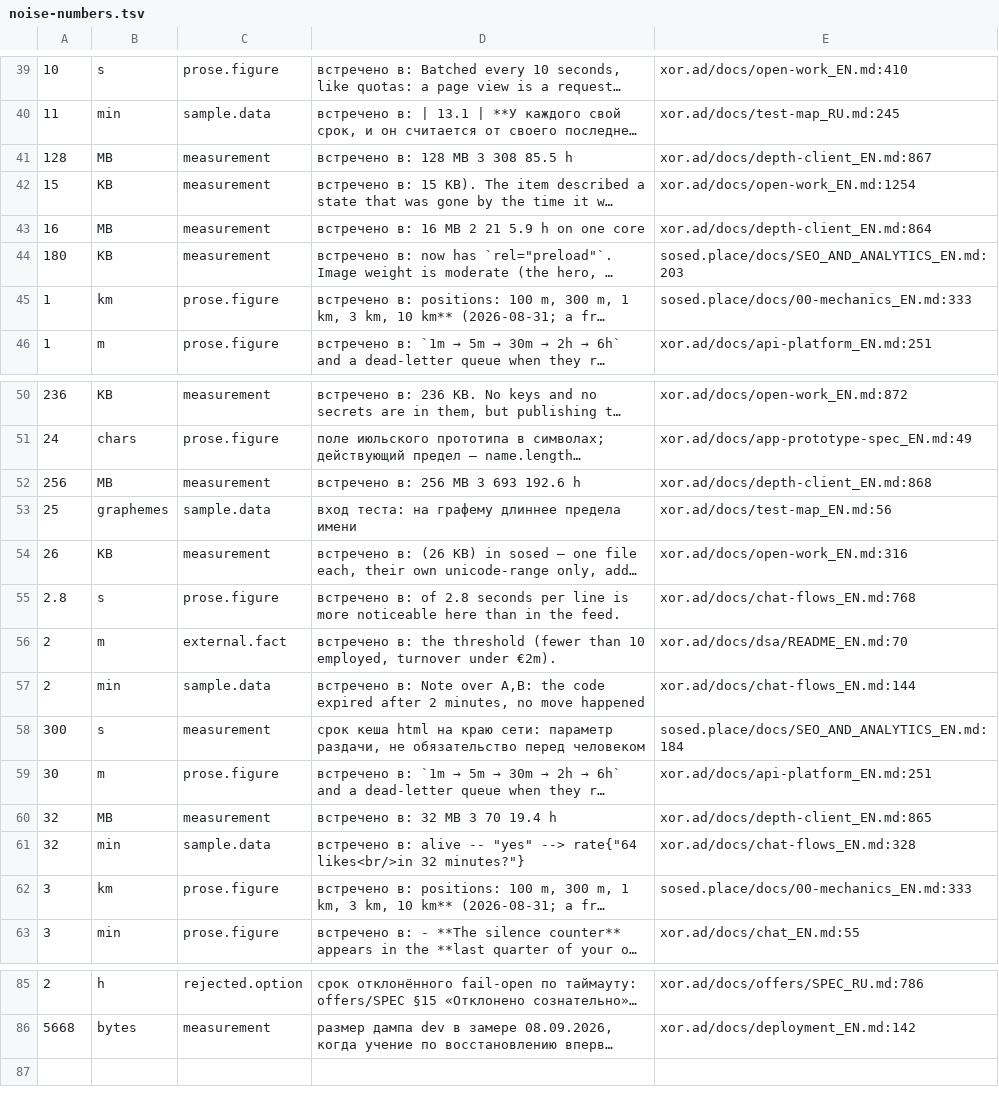
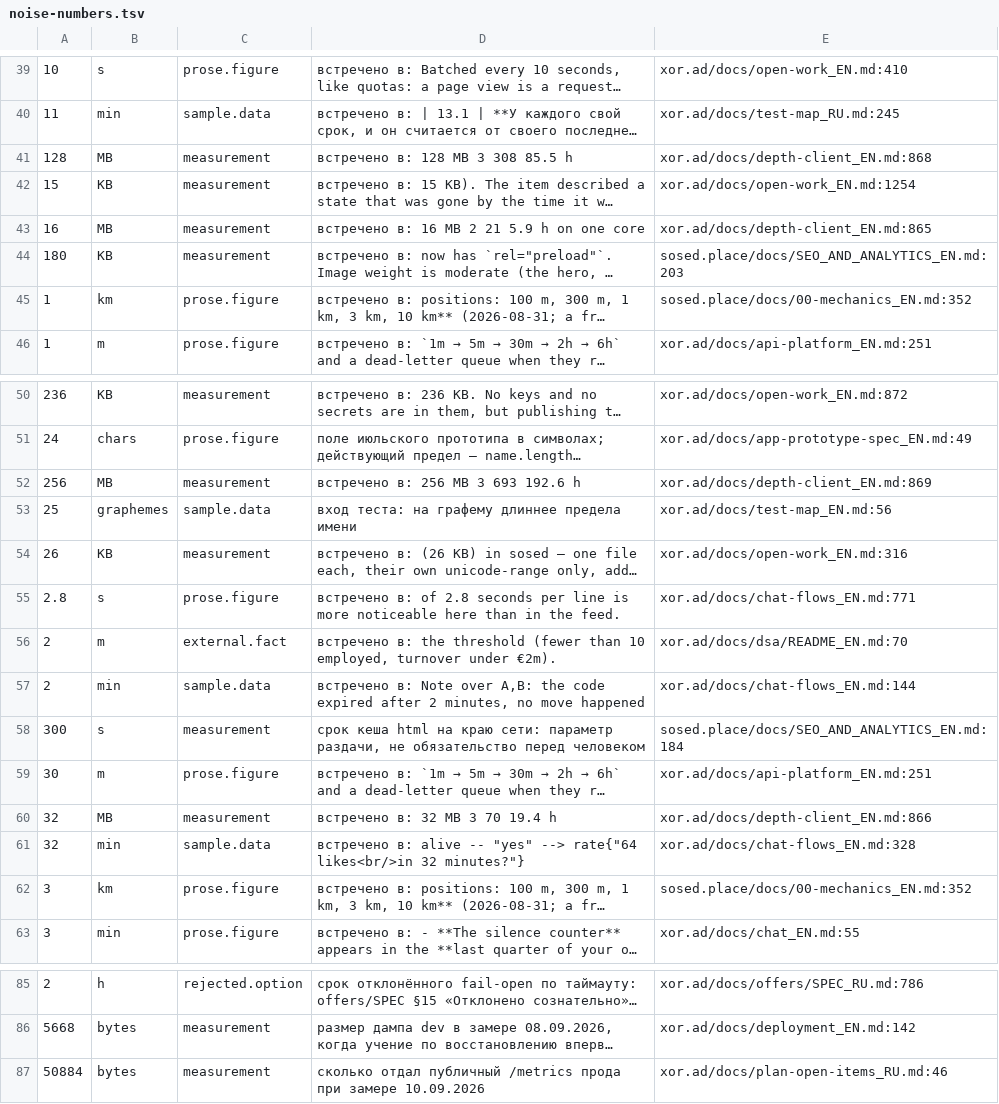
Before and after one commit to panov-id/xor.ad, a TSV file: docs/facts/noise-numbers.tsv, drawn as a sheet; only a part is shown, gaps mark what is left out; long unchanged cells end in …; the diff covers the shown part only; the diff names each change by its address in the sheet, - before the commit and + after, or states it on an @@ line.

```diff
--- a/docs/facts/noise-numbers.tsv
+++ b/docs/facts/noise-numbers.tsv
-E41: xor.ad/docs/depth-client_EN.md:867
+E41: xor.ad/docs/depth-client_EN.md:868
-E43: xor.ad/docs/depth-client_EN.md:864
+E43: xor.ad/docs/depth-client_EN.md:865
-E45: sosed.place/docs/00-mechanics_EN.md:333
+E45: sosed.place/docs/00-mechanics_EN.md:352
-E52: xor.ad/docs/depth-client_EN.md:868
+E52: xor.ad/docs/depth-client_EN.md:869
-E55: xor.ad/docs/chat-flows_EN.md:768
+E55: xor.ad/docs/chat-flows_EN.md:771
-E60: xor.ad/docs/depth-client_EN.md:865
+E60: xor.ad/docs/depth-client_EN.md:866
-E62: sosed.place/docs/00-mechanics_EN.md:333
+E62: sosed.place/docs/00-mechanics_EN.md:352
+row 87: 50884 | bytes | measurement | сколько отдал публичный /metrics прода при замере 10.09.2026 | xor.ad/docs/plan-open-items_RU.md:46
```
Also changed, not shown: 4 edited cells elsewhere in this file, docs/facts/decisions.tsv, docs/facts/limits.tsv, 14 other files.
